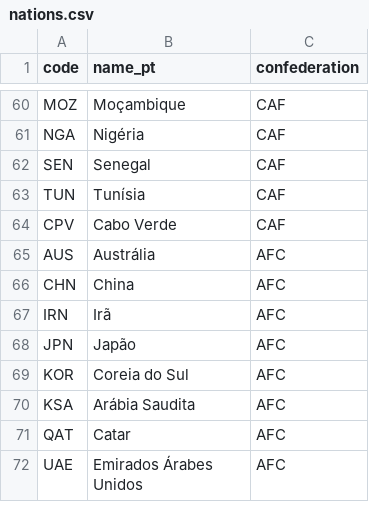
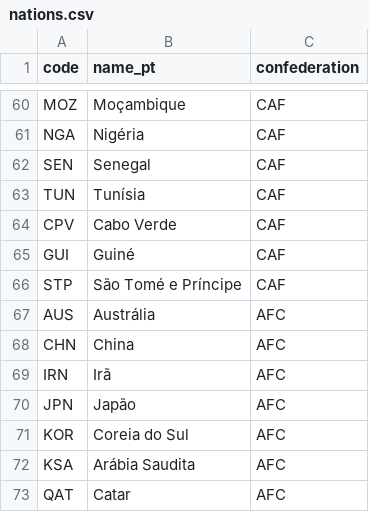
Before and after one commit to diasmpd/manager, a CSV file: core/src/manager_core/reference/nations.csv, drawn as a sheet; only a part is shown, gaps mark what is left out; the shorter side is filled out with more unchanged rows.

```diff
--- a/core/src/manager_core/reference/nations.csv
+++ b/core/src/manager_core/reference/nations.csv
@@ -64,2 +64,4 @@ TUN;Tunísia;CAF
 CPV;Cabo Verde;CAF
+GUI;Guiné;CAF
+STP;São Tomé e Príncipe;CAF
 AUS;Austrália;AFC
```
Also changed, not shown: 11 other files.
